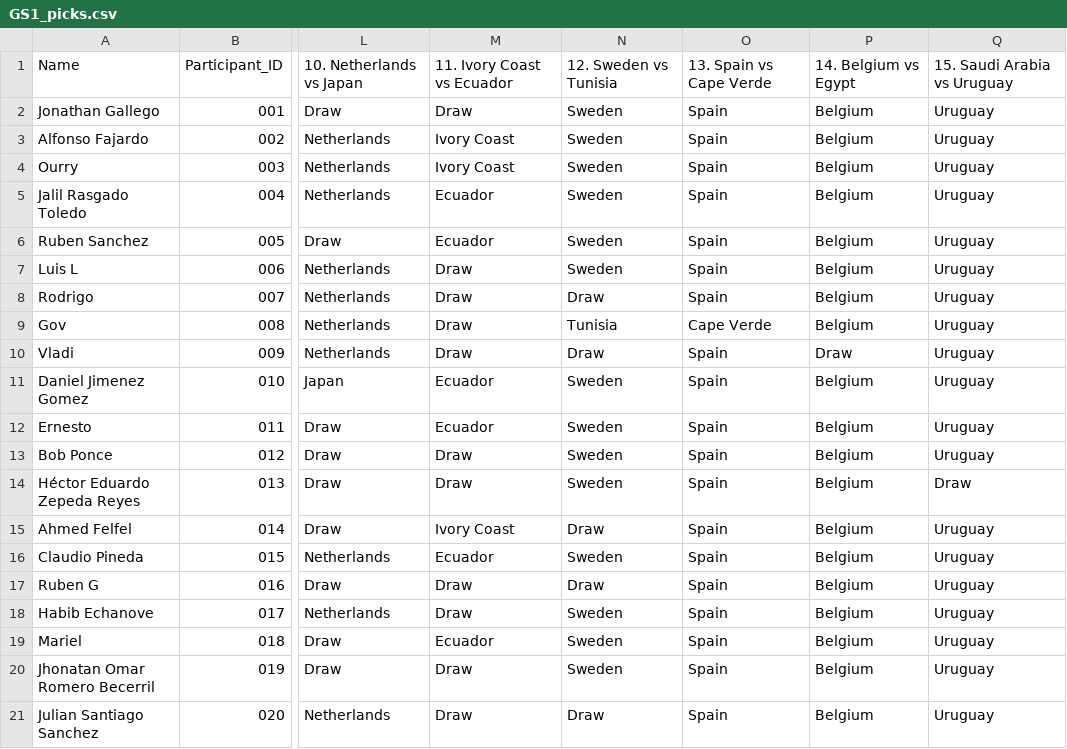
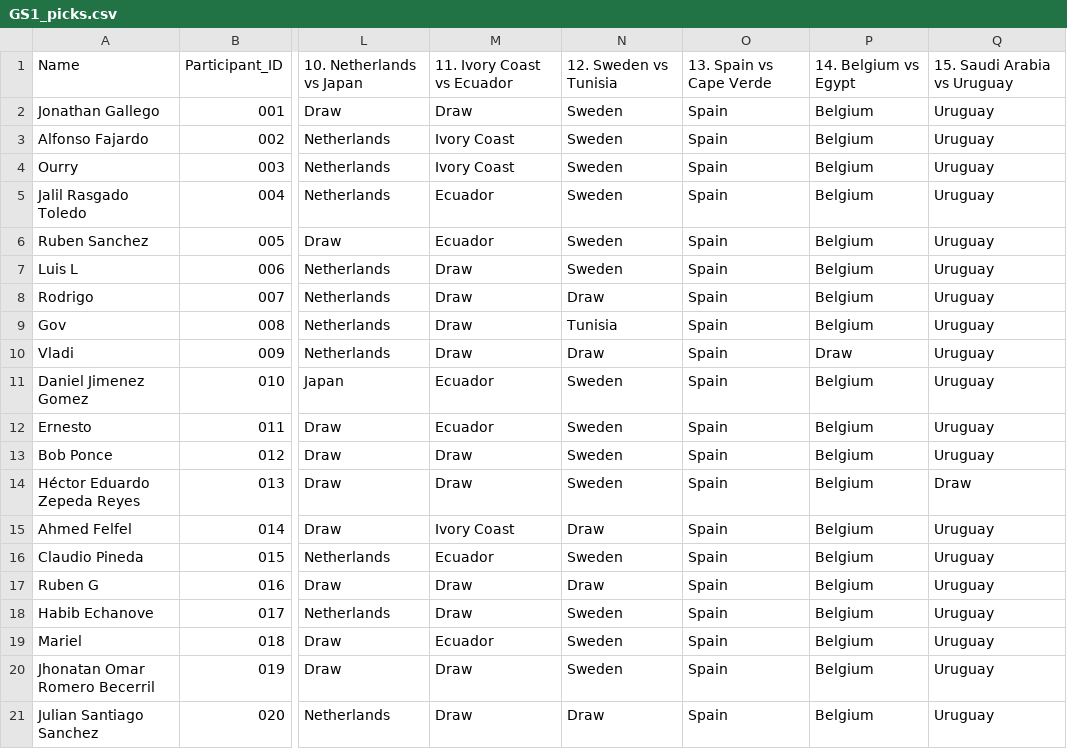
Before and after one commit to alffajardo/worldcup_2026, a CSV file: GS1_picks.csv, drawn as a sheet; only a part is shown, gaps mark what is left out; the diff names each change by its address in the sheet, - before the commit and + after, or states it on an @@ line.

```diff
--- a/GS1_picks.csv
+++ b/GS1_picks.csv
-O9: Cape Verde
+O9: Spain
```
Also changed, not shown: 3 other files.
